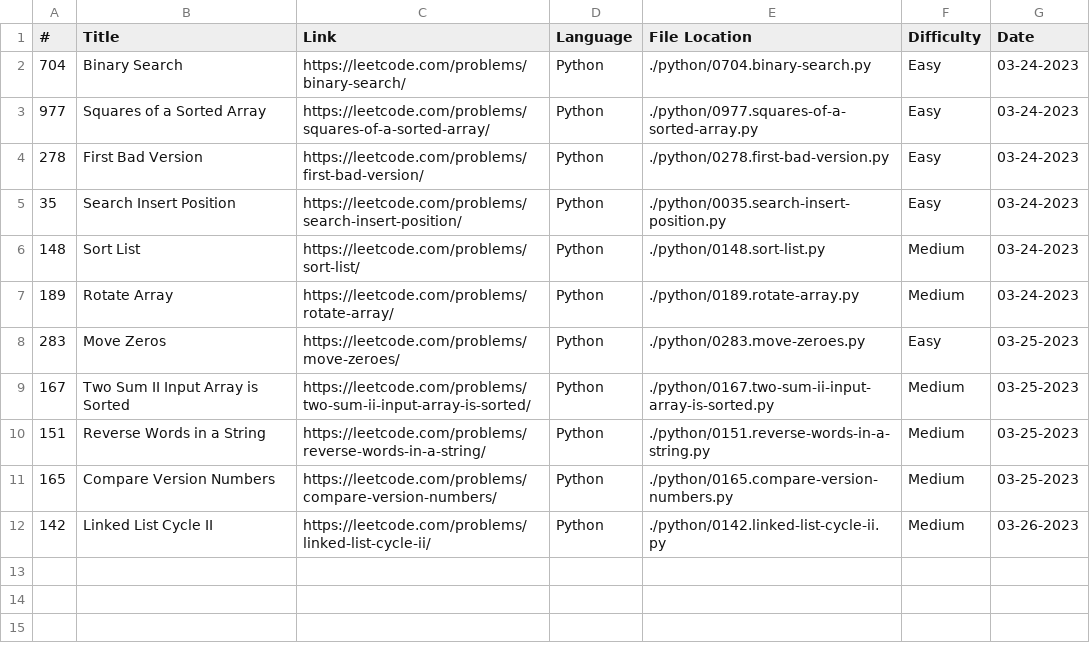
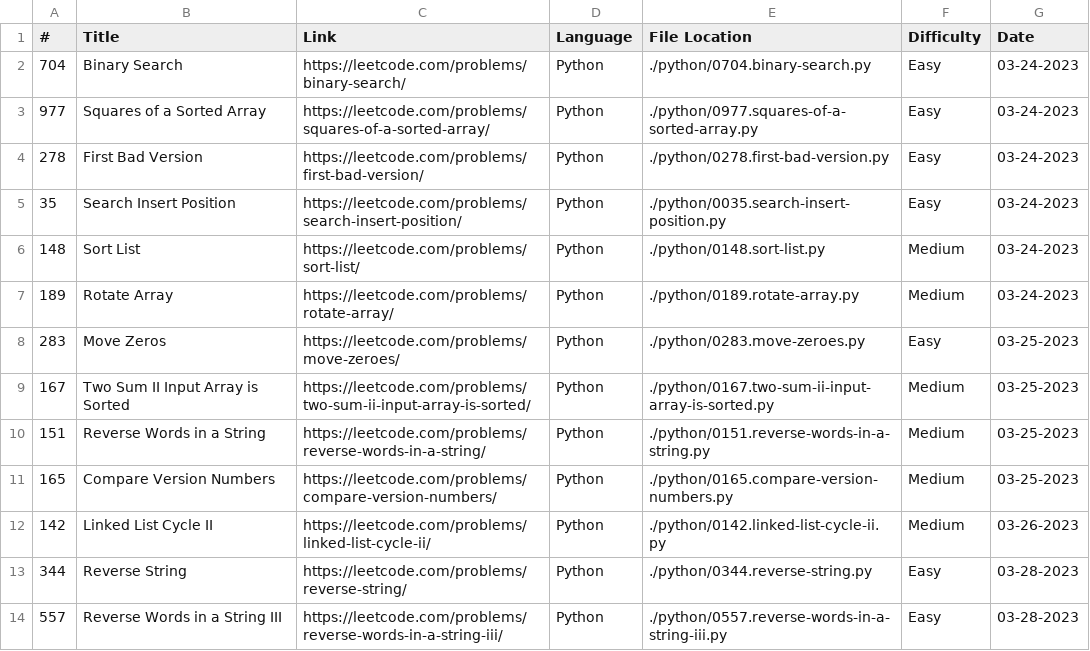
Before and after one commit to noodleslove/leetcode, a CSV file: logs.csv, drawn as a sheet; the diff names each change by its address in the sheet, - before the commit and + after, or states it on an @@ line.

```diff
--- a/logs.csv
+++ b/logs.csv
+row 13: 344 | Reverse String | https://leetcode.com/problems/reverse-string/ | Python | ./python/0344.reverse-string.py | Easy | 03-28-2023
+row 14: 557 | Reverse Words in a String III | https://leetcode.com/problems/reverse-words-in-a-string-iii/ | Python | ./python/0557.reverse-words-in-a-string-iii.py | Easy | 03-28-2023
```
Also changed, not shown: 1 other file.
